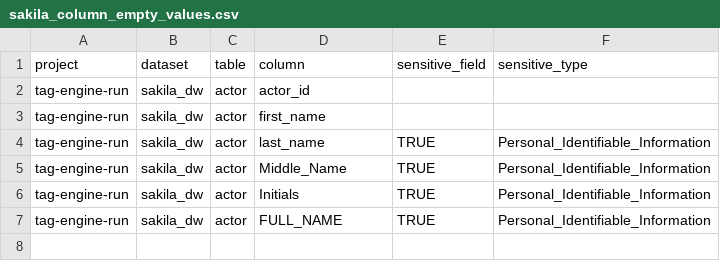
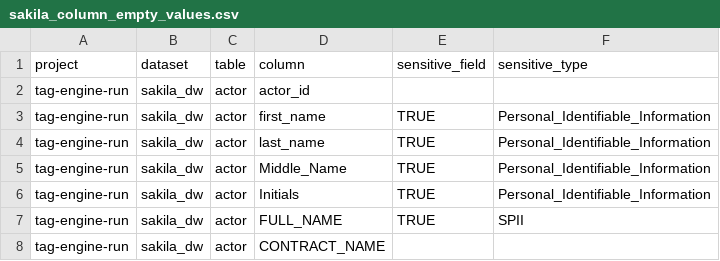
Before and after one commit to GoogleCloudPlatform/datacatalog-tag-engine, a CSV file: examples/configs/import/sakila_column_empty_values.csv, drawn as a sheet.

```diff
--- a/examples/configs/import/sakila_column_empty_values.csv
+++ b/examples/configs/import/sakila_column_empty_values.csv
@@ -2,3 +2,3 @@ project,dataset,table,column,sensitive_field,sensitive_type
 tag-engine-run,sakila_dw,actor,actor_id,,
-tag-engine-run,sakila_dw,actor,first_name,,
+tag-engine-run,sakila_dw,actor,first_name,TRUE,Personal_Identifiable_Information
 tag-engine-run,sakila_dw,actor,last_name,TRUE,Personal_Identifiable_Information
@@ -6,2 +6,3 @@ tag-engine-run,sakila_dw,actor,Middle_Name,TRUE,Personal_Identifiable_Informatio
 tag-engine-run,sakila_dw,actor,Initials,TRUE,Personal_Identifiable_Information
-tag-engine-run,sakila_dw,actor,FULL_NAME,TRUE,Personal_Identifiable_Information
+tag-engine-run,sakila_dw,actor,FULL_NAME,TRUE,SPII
+tag-engine-run,sakila_dw,actor,CONTRACT_NAME,,
```
Also changed, not shown: 6 other files.
